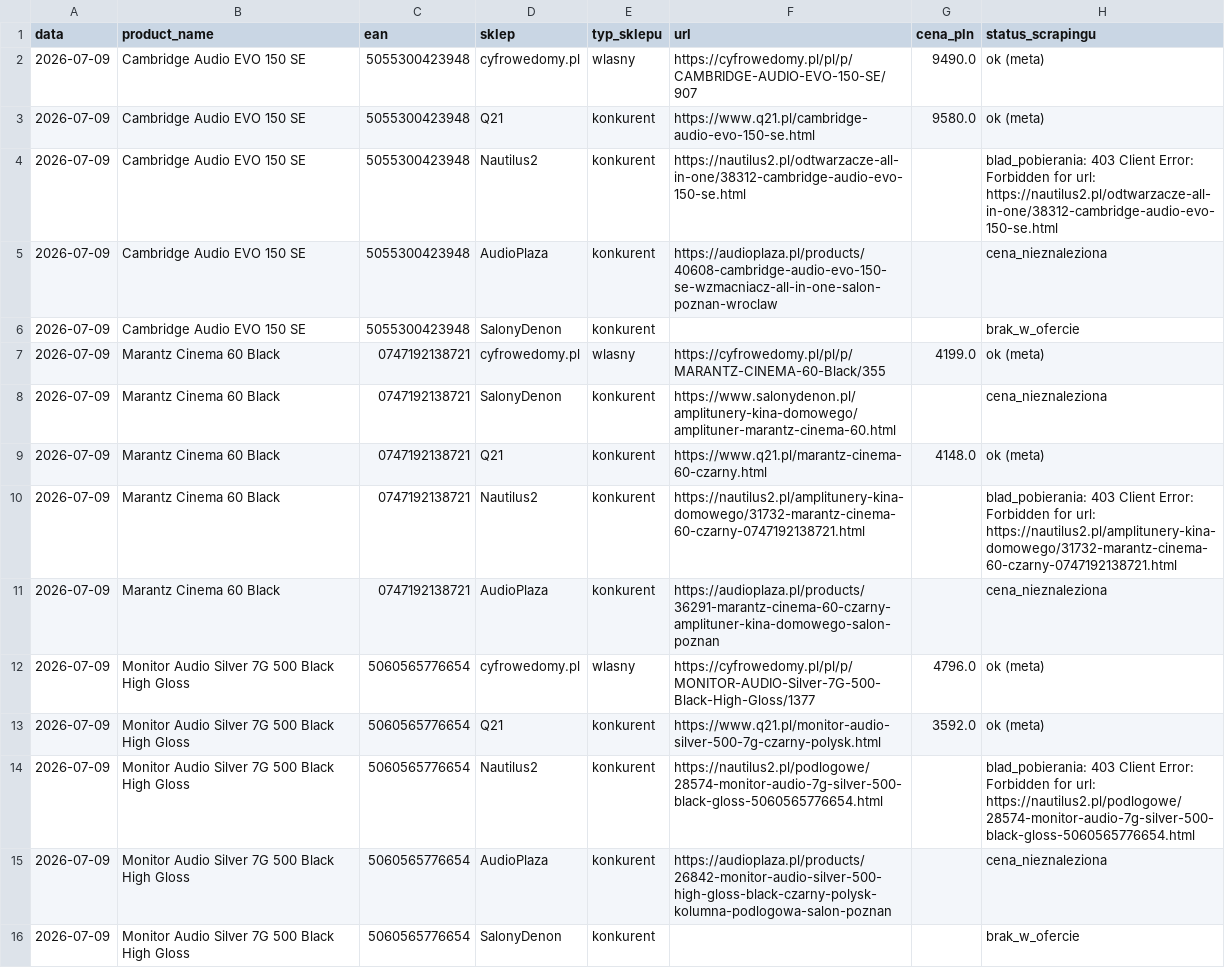
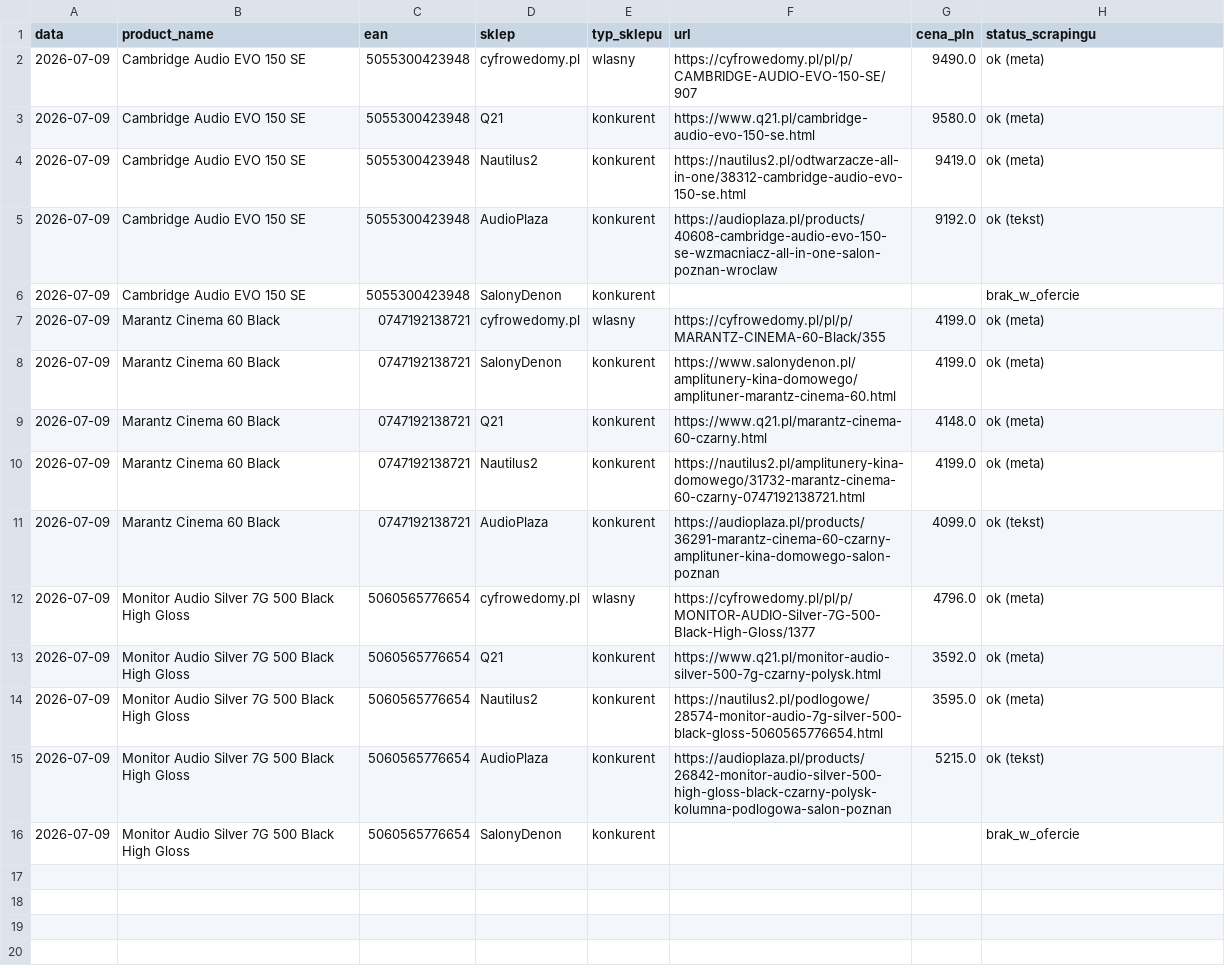
Before and after one commit to Pawel-007/monitoring-cen, a CSV file: wyniki/ceny_2026-07-09.csv, drawn as a sheet.

```diff
--- a/wyniki/ceny_2026-07-09.csv
+++ b/wyniki/ceny_2026-07-09.csv
@@ -3,14 +3,14 @@ data,product_name,ean,sklep,typ_sklepu,url,cena_pln,status_scrapingu
 2026-07-09,Cambridge Audio EVO 150 SE,5055300423948,Q21,konkurent,https://www.q21.pl/cambridge-audio-evo-150-se.html,9580.0,ok (meta)
-2026-07-09,Cambridge Audio EVO 150 SE,5055300423948,Nautilus2,konkurent,https://nautilus2.pl/odtwarzacze-all-in-one/38312-cambridge-audio-evo-150-se.html,,blad_pobierania: 403 Client Error: Forbidden for url: https://nautilus2.pl/odtwarzacze-all-in-one/38312-cambridge-audio-evo-150-se.html
-2026-07-09,Cambridge Audio EVO 150 SE,5055300423948,AudioPlaza,konkurent,https://audioplaza.pl/products/40608-cambridge-audio-evo-150-se-wzmacniacz-all-in-one-salon-poznan-wroclaw,,cena_nieznaleziona
+2026-07-09,Cambridge Audio EVO 150 SE,5055300423948,Nautilus2,konkurent,https://nautilus2.pl/odtwarzacze-all-in-one/38312-cambridge-audio-evo-150-se.html,9419.0,ok (meta)
+2026-07-09,Cambridge Audio EVO 150 SE,5055300423948,AudioPlaza,konkurent,https://audioplaza.pl/products/40608-cambridge-audio-evo-150-se-wzmacniacz-all-in-one-salon-poznan-wroclaw,9192.0,ok (tekst)
 2026-07-09,Cambridge Audio EVO 150 SE,5055300423948,SalonyDenon,konkurent,,,brak_w_ofercie
 2026-07-09,Marantz Cinema 60 Black,0747192138721,cyfrowedomy.pl,wlasny,https://cyfrowedomy.pl/pl/p/MARANTZ-CINEMA-60-Black/355,4199.0,ok (meta)
-2026-07-09,Marantz Cinema 60 Black,0747192138721,SalonyDenon,konkurent,https://www.salonydenon.pl/amplitunery-kina-domowego/amplituner-marantz-cinema-60.html,,cena_nieznaleziona
+2026-07-09,Marantz Cinema 60 Black,0747192138721,SalonyDenon,konkurent,https://www.salonydenon.pl/amplitunery-kina-domowego/amplituner-marantz-cinema-60.html,4199.0,ok (meta)
 2026-07-09,Marantz Cinema 60 Black,0747192138721,Q21,konkurent,https://www.q21.pl/marantz-cinema-60-czarny.html,4148.0,ok (meta)
-2026-07-09,Marantz Cinema 60 Black,0747192138721,Nautilus2,konkurent,https://nautilus2.pl/amplitunery-kina-domowego/31732-marantz-cinema-60-czarny-0747192138721.html,,blad_pobierania: 403 Client Error: Forbidden for url: https://nautilus2.pl/amplitunery-kina-domowego/31732-marantz-cinema-60-czarny-0747192138721.html
-2026-07-09,Marantz Cinema 60 Black,0747192138721,AudioPlaza,konkurent,https://audioplaza.pl/products/36291-marantz-cinema-60-czarny-amplituner-kina-domowego-salon-poznan,,cena_nieznaleziona
+2026-07-09,Marantz Cinema 60 Black,0747192138721,Nautilus2,konkurent,https://nautilus2.pl/amplitunery-kina-domowego/31732-marantz-cinema-60-czarny-0747192138721.html,4199.0,ok (meta)
+2026-07-09,Marantz Cinema 60 Black,0747192138721,AudioPlaza,konkurent,https://audioplaza.pl/products/36291-marantz-cinema-60-czarny-amplituner-kina-domowego-salon-poznan,4099.0,ok (tekst)
 2026-07-09,Monitor Audio Silver 7G 500 Black High Gloss,5060565776654,cyfrowedomy.pl,wlasny,https://cyfrowedomy.pl/pl/p/MONITOR-AUDIO-Silver-7G-500-Black-High-Gloss/1377,4796.0,ok (meta)
 2026-07-09,Monitor Audio Silver 7G 500 Black High Gloss,5060565776654,Q21,konkurent,https://www.q21.pl/monitor-audio-silver-500-7g-czarny-polysk.html,3592.0,ok (meta)
-2026-07-09,Monitor Audio Silver 7G 500 Black High Gloss,5060565776654,Nautilus2,konkurent,https://nautilus2.pl/podlogowe/28574-monitor-audio-7g-silver-500-black-gloss-5060565776654.html,,blad_pobierania: 403 Client Error: Forbidden for url: https://nautilus2.pl/podlogowe/28574-monitor-audio-7g-silver-500-black-gloss-5060565776654.html
-2026-07-09,Monitor Audio Silver 7G 500 Black High Gloss,5060565776654,AudioPlaza,konkurent,https://audioplaza.pl/products/26842-monitor-audio-silver-500-high-gloss-black-czarny-polysk-kolumna-podlogowa-salon-poznan,,cena_nieznaleziona
+2026-07-09,Monitor Audio Silver 7G 500 Black High Gloss,5060565776654,Nautilus2,konkurent,https://nautilus2.pl/podlogowe/28574-monitor-audio-7g-silver-500-black-gloss-5060565776654.html,3595.0,ok (meta)
+2026-07-09,Monitor Audio Silver 7G 500 Black High Gloss,5060565776654,AudioPlaza,konkurent,https://audioplaza.pl/products/26842-monitor-audio-silver-500-high-gloss-black-czarny-polysk-kolumna-podlogowa-salon-poznan,5215.0,ok (tekst)
 2026-07-09,Monitor Audio Silver 7G 500 Black High Gloss,5060565776654,SalonyDenon,konkurent,,,brak_w_ofercie
```
Also changed, not shown: dashboard_podglad.csv.
